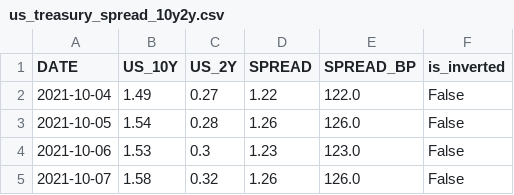
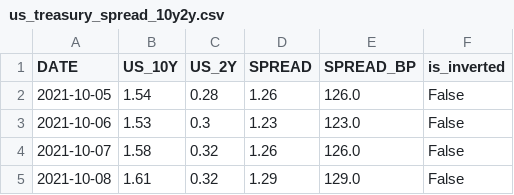
Before and after one commit to kihyunoh0317-dotcom/kho, a CSV file: us_treasury_spread_10y2y.csv, drawn as a sheet; only a part is shown; the shorter side is filled out with more unchanged rows; the diff names each change by its address in the sheet, - before the commit and + after, or states it on an @@ line.

```diff
--- a/us_treasury_spread_10y2y.csv
+++ b/us_treasury_spread_10y2y.csv
-row 2: 2021-10-04 | 1.49 | 0.27 | 1.22 | 122.0 | False
```
Also changed, not shown: base_rate_history.csv, us_treasury_10y.csv, 1 other file.
